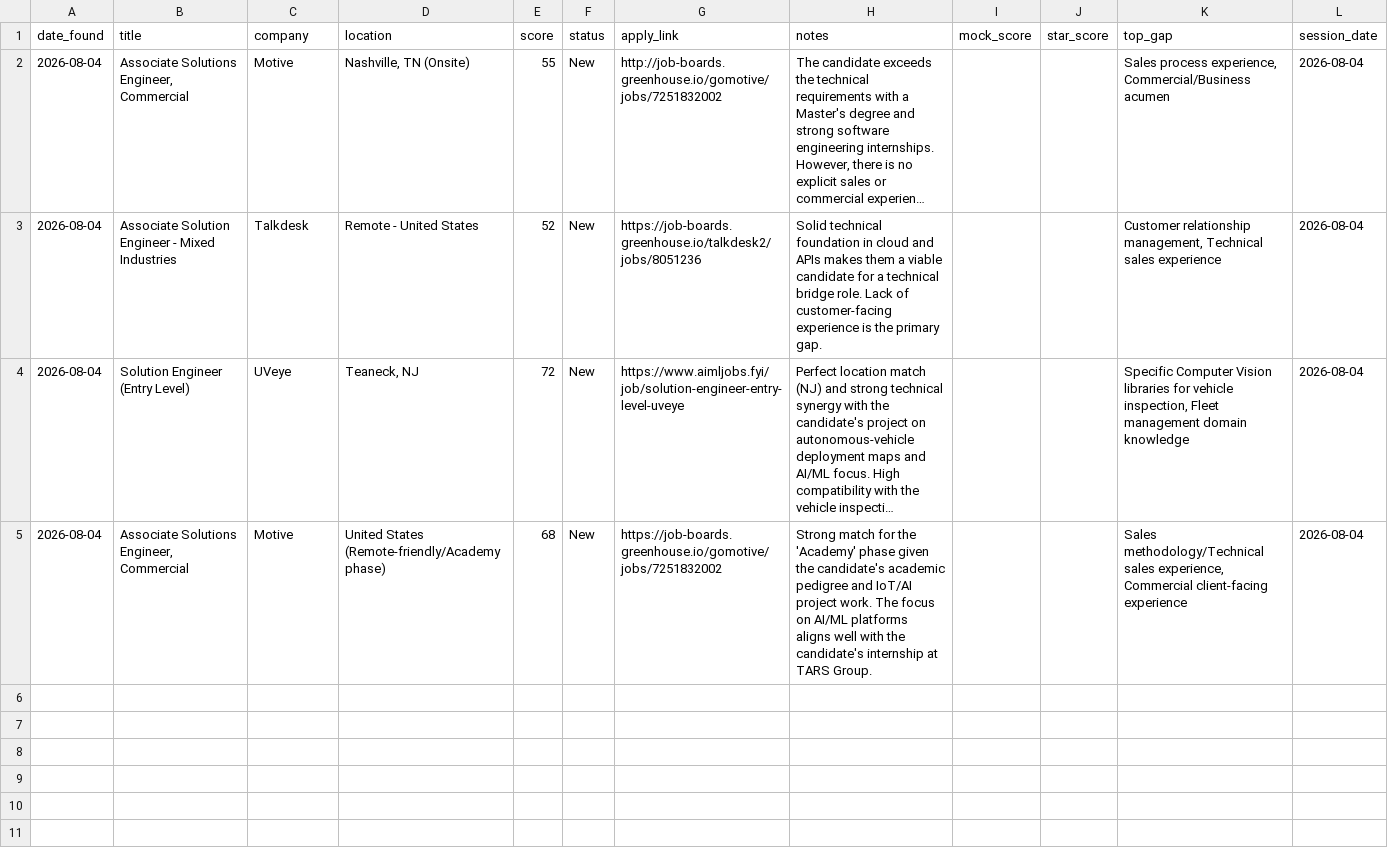
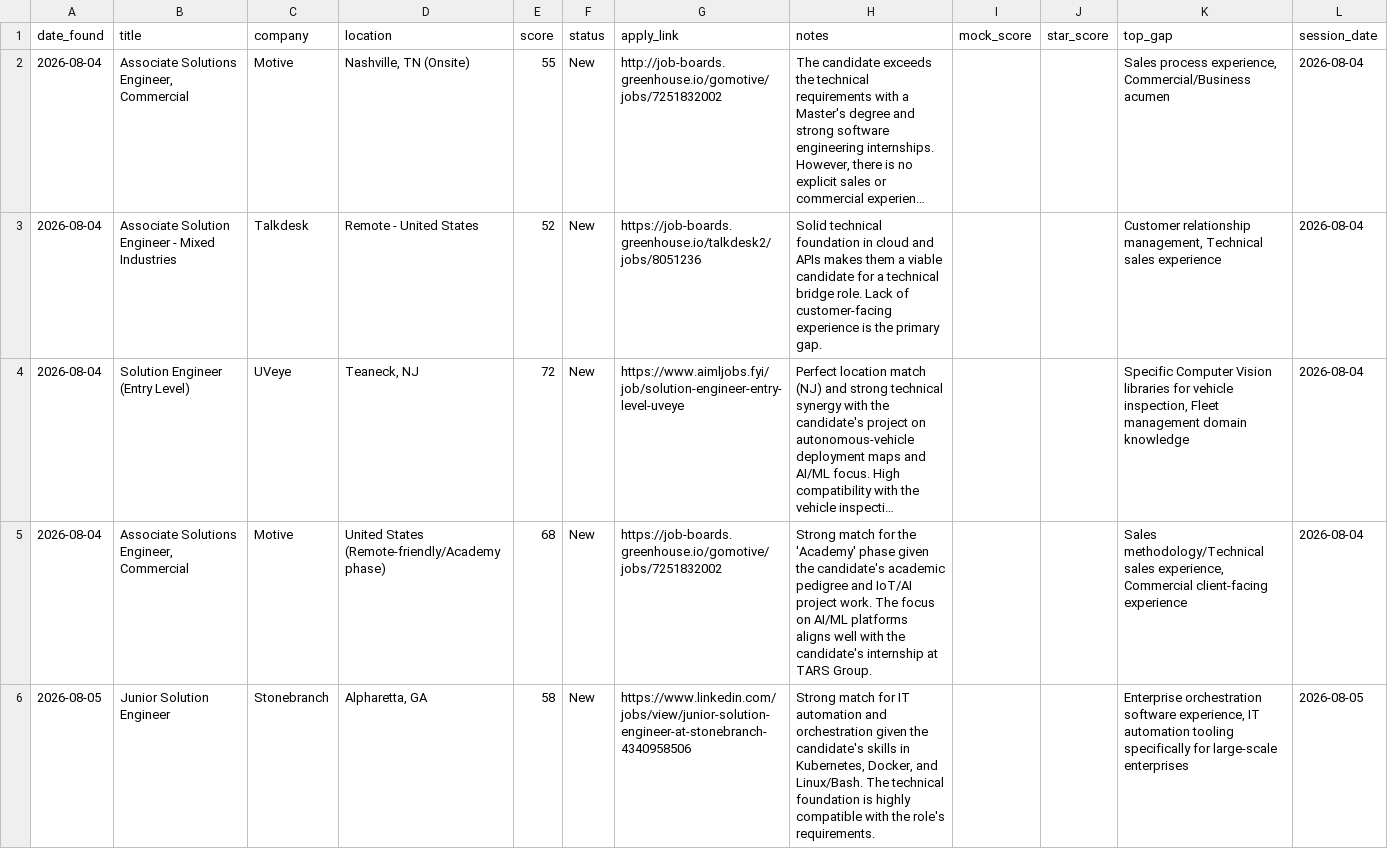
Before and after one commit to muraliikrishnant/EntryWay-AI, a CSV file: site/data/jobs_solution_engineering.csv, drawn as a sheet; only a part is shown; long unchanged cells end in …; the diff covers the shown part only; the diff names each change by its address in the sheet, - before the commit and + after, or states it on an @@ line.

```diff
--- a/site/data/jobs_solution_engineering.csv
+++ b/site/data/jobs_solution_engineering.csv
+row 6: 2026-08-05 | Junior Solution Engineer | Stonebranch | Alpharetta, GA | 58 | New | https://www.linkedin.com/jobs/view/junior-solution-engineer-at-stonebranch-4340958506 | Strong match for IT automation and orchestration given the candidate's skills in Kubernetes, Docker, and Linux/Bash. The technical foundation is highly compatible with the role's requirements. |  |  | Enterprise orchestration software experience, IT automation tooling specifically for large-scale enterprises | 2026-08-05
```
Also changed, not shown: 3 added rows elsewhere in this file, site/data/jobs_solutions_architect.csv.
